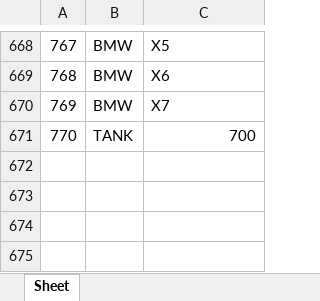
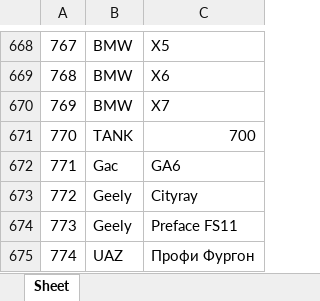
Before and after one commit to AlekseyNushtaev/AutoPars010824, an Excel workbook: id.xlsx, sheet Sheet, drawn as a sheet; only a part is shown, gaps mark what is left out; values as stored, in another font and other column widths than the file's, no borders; the diff names each change by its address in the sheet, - before the commit and + after, or states it on an @@ line.

```diff
--- a/id.xlsx (sheet Sheet)
+++ b/id.xlsx (sheet Sheet)
+row 672: 771 | Gac | GA6
+row 673: 772 | Geely | Cityray
+row 674: 773 | Geely | Preface FS11
+row 675: 774 | UAZ | Профи Фургон
```
Also changed, not shown: 1 other file.
